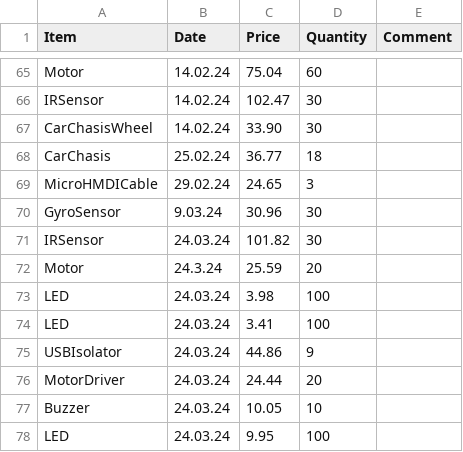
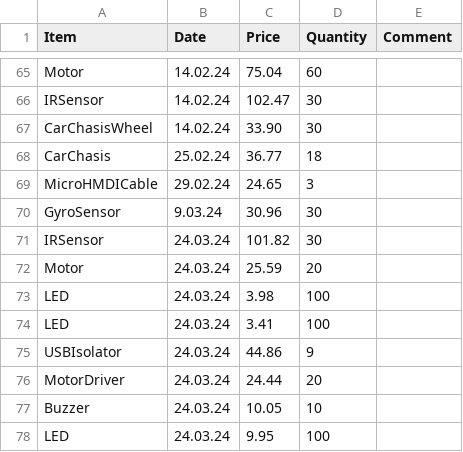
Before and after one commit to delgithubb/robocodefinancecruncher, a CSV file: data.csv, drawn as a sheet; only a part is shown, gaps mark what is left out.

```diff
--- a/data.csv
+++ b/data.csv
@@ -71,3 +71,3 @@ GyroSensor,9.03.24,30.96,30
 IRSensor,24.03.24,101.82,30
-Motor,24.3.24,25.59,20
+Motor,24.03.24,25.59,20
 LED,24.03.24,3.98,100
```
Also changed, not shown: 2 other files.
